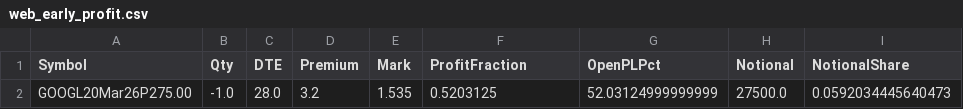
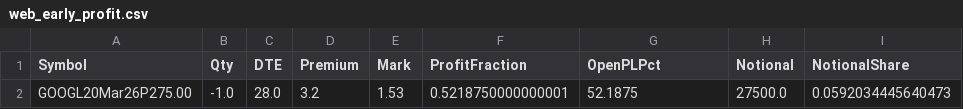
Before and after one commit to mingchen112001-crypto/csv-dashboard, a CSV file: data/web_early_profit.csv, drawn as a sheet; only a part is shown; the diff names each change by its address in the sheet, - before the commit and + after, or states it on an @@ line.

```diff
--- a/data/web_early_profit.csv
+++ b/data/web_early_profit.csv
-E2 (Mark): 1.535
+E2 (Mark): 1.53
-F2 (ProfitFraction): 0.5203125
+F2 (ProfitFraction): 0.5218750000000001
-G2 (OpenPLPct): 52.03124999999999
+G2 (OpenPLPct): 52.1875
```
Also changed, not shown: data/web_portfolio_summary.csv, data/web_top_trim.csv.
